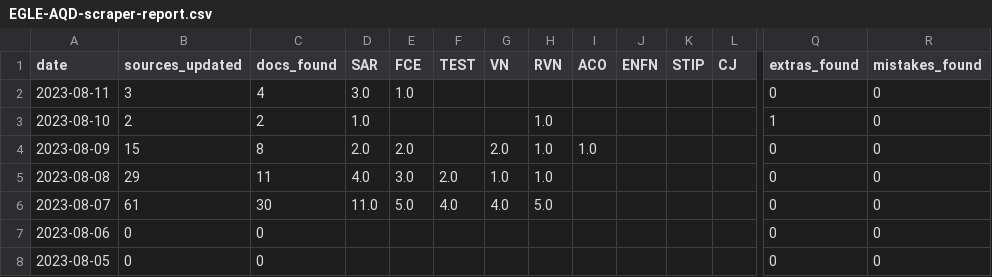
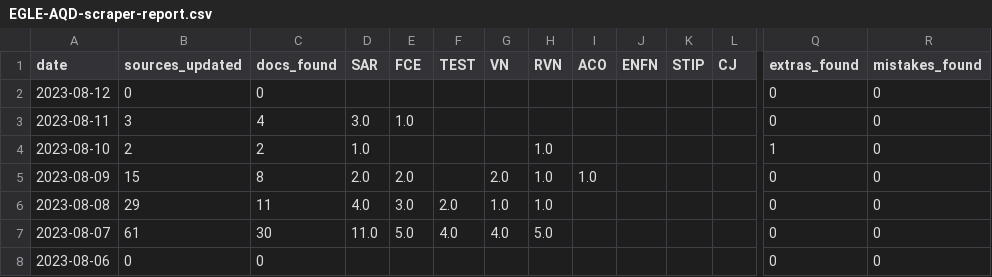
Before and after one commit to srjouppi/michigan-egle-database-auto-scraper, a CSV file: output/EGLE-AQD-scraper-report.csv, drawn as a sheet; only a part is shown, gaps mark what is left out; the shorter side is filled out with more unchanged rows; rows hold the shown columns only; the diff names each change by its address in the sheet, - before the commit and + after, or states it on an @@ line.

```diff
--- a/output/EGLE-AQD-scraper-report.csv
+++ b/output/EGLE-AQD-scraper-report.csv
+row 2: 2023-08-12 | 0 | 0 |  |  |  |  |  |  |  |  |  | 0 | 0
```
